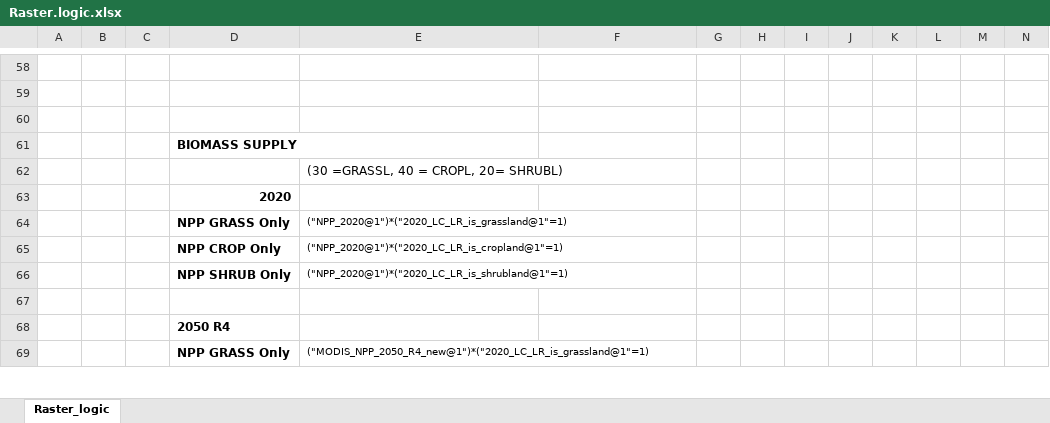
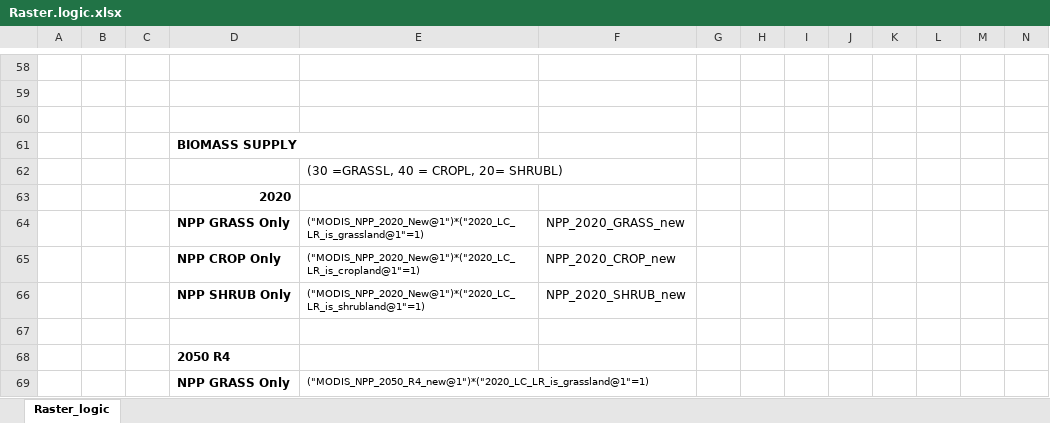
Before and after one commit to James-Hawkins/KE.beef.spatial, an Excel workbook: Raster.logic.xlsx, sheet Raster_logic, drawn as a sheet; only a part is shown, gaps mark what is left out; values as stored, in another font and other column widths than the file's, no borders; the diff names each change by its address in the sheet, - before the commit and + after, or states it on an @@ line.

```diff
--- a/Raster.logic.xlsx (sheet Raster_logic)
+++ b/Raster.logic.xlsx (sheet Raster_logic)
-E64: ("NPP_2020@1")*("2020_LC_LR_is_grassland@1"=1)
+E64: ("MODIS_NPP_2020_New@1")*("2020_LC_LR_is_grassland@1"=1)
-F64: (empty)
+F64: NPP_2020_GRASS_new
-E65: ("NPP_2020@1")*("2020_LC_LR_is_cropland@1"=1)
+E65: ("MODIS_NPP_2020_New@1")*("2020_LC_LR_is_cropland@1"=1)
-F65: (empty)
+F65: NPP_2020_CROP_new
-E66: ("NPP_2020@1")*("2020_LC_LR_is_shrubland@1"=1)
+E66: ("MODIS_NPP_2020_New@1")*("2020_LC_LR_is_shrubland@1"=1)
-F66: (empty)
+F66: NPP_2020_SHRUB_new
```
Also changed, not shown: Rasterized animal populations/Zonal statistics/Summary.xlsx, 27 other files.
